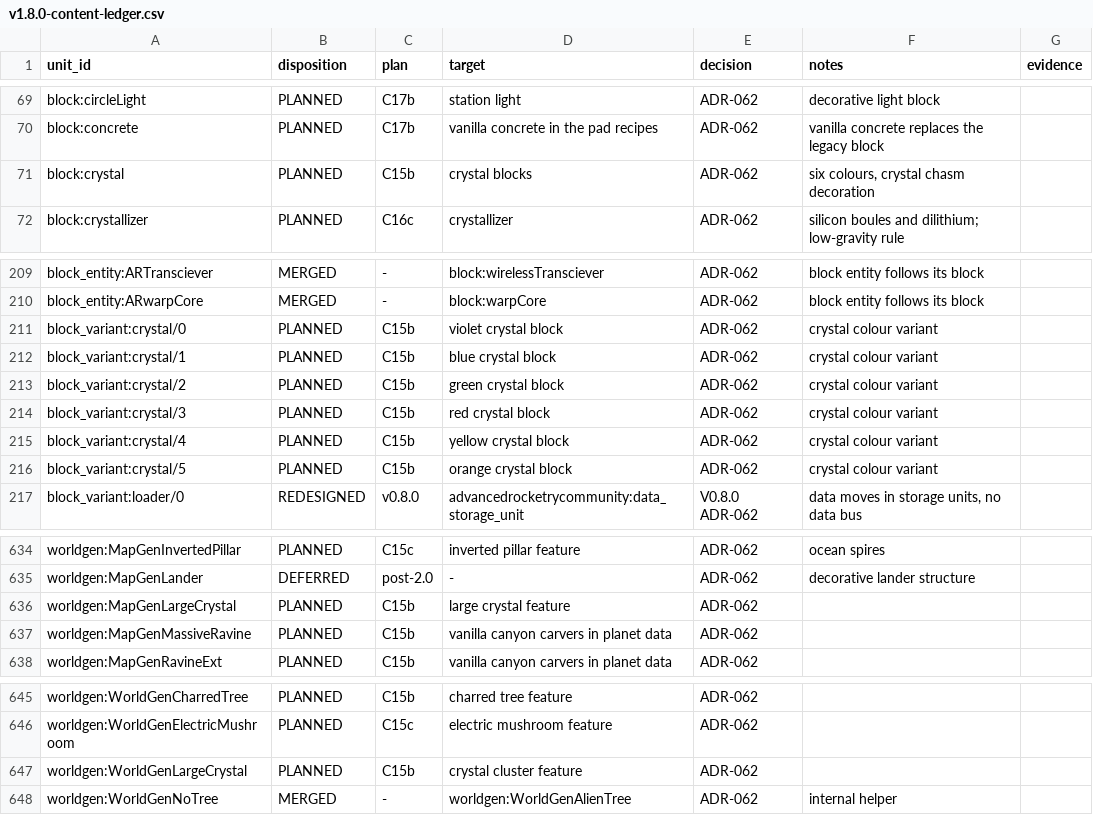
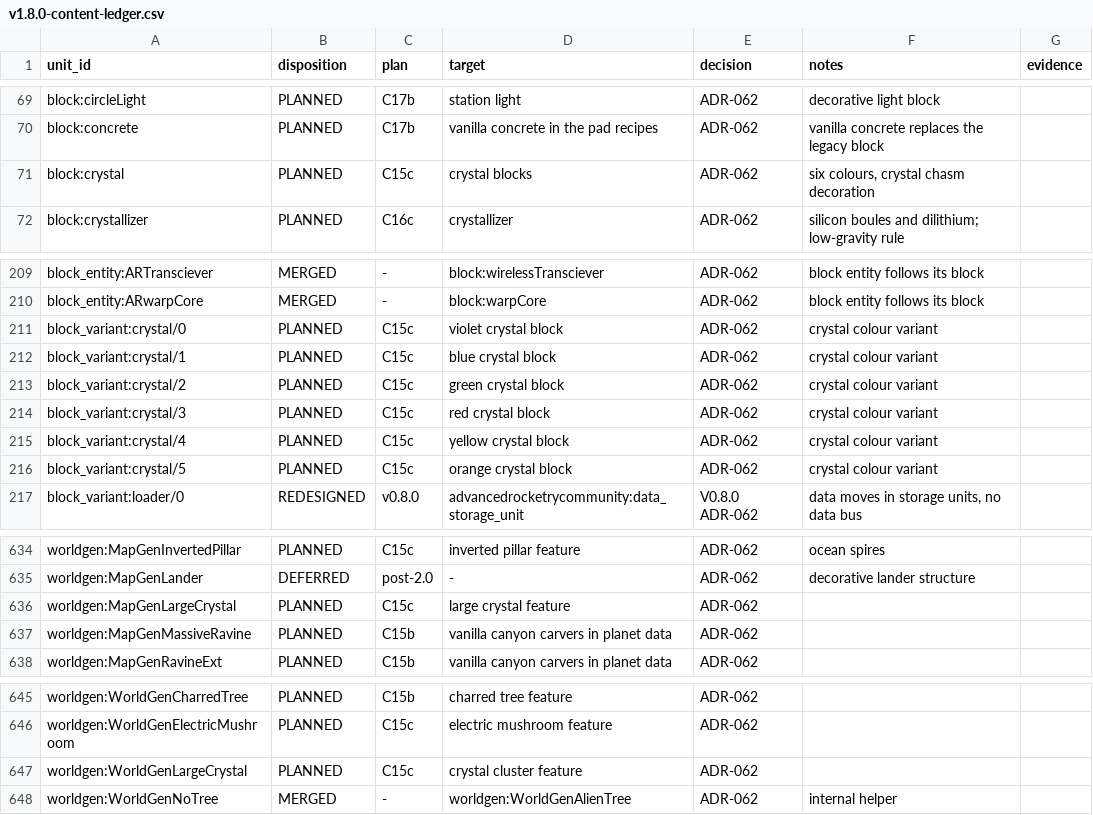
Before and after one commit to sunthemoon/AdvancedRocketry-Community, a CSV file: docs/work/v1.8.0-content-ledger.csv, drawn as a sheet; only a part is shown, gaps mark what is left out.

```diff
--- a/docs/work/v1.8.0-content-ledger.csv
+++ b/docs/work/v1.8.0-content-ledger.csv
@@ -70,3 +70,3 @@ block:circleLight,PLANNED,C17b,station light,ADR-062,decorative light block,
 block:concrete,PLANNED,C17b,vanilla concrete in the pad recipes,ADR-062,vanilla concrete replaces the legacy block,
-block:crystal,PLANNED,C15b,crystal blocks,ADR-062,"six colours, crystal chasm decoration",
+block:crystal,PLANNED,C15c,crystal blocks,ADR-062,"six colours, crystal chasm decoration",
 block:crystallizer,PLANNED,C16c,crystallizer,ADR-062,silicon boules and dilithium; low-gravity rule,
@@ -210,8 +210,8 @@ block_entity:ARTransciever,MERGED,-,block:wirelessTransciever,ADR-062,block enti
 block_entity:ARwarpCore,MERGED,-,block:warpCore,ADR-062,block entity follows its block,
-block_variant:crystal/0,PLANNED,C15b,violet crystal block,ADR-062,crystal colour variant,
-block_variant:crystal/1,PLANNED,C15b,blue crystal block,ADR-062,crystal colour variant,
-block_variant:crystal/2,PLANNED,C15b,green crystal block,ADR-062,crystal colour variant,
-block_variant:crystal/3,PLANNED,C15b,red crystal block,ADR-062,crystal colour variant,
-block_variant:crystal/4,PLANNED,C15b,yellow crystal block,ADR-062,crystal colour variant,
-block_variant:crystal/5,PLANNED,C15b,orange crystal block,ADR-062,crystal colour variant,
+block_variant:crystal/0,PLANNED,C15c,violet crystal block,ADR-062,crystal colour variant,
+block_variant:crystal/1,PLANNED,C15c,blue crystal block,ADR-062,crystal colour variant,
+block_variant:crystal/2,PLANNED,C15c,green crystal block,ADR-062,crystal colour variant,
+block_variant:crystal/3,PLANNED,C15c,red crystal block,ADR-062,crystal colour variant,
+block_variant:crystal/4,PLANNED,C15c,yellow crystal block,ADR-062,crystal colour variant,
+block_variant:crystal/5,PLANNED,C15c,orange crystal block,ADR-062,crystal colour variant,
 block_variant:loader/0,REDESIGNED,v0.8.0,advancedrocketrycommunity:data_storage_unit,V0.8.0 ADR-062,"data moves in storage units, no data bus",
@@ -635,3 +635,3 @@ worldgen:MapGenInvertedPillar,PLANNED,C15c,inverted pillar feature,ADR-062,ocean
 worldgen:MapGenLander,DEFERRED,post-2.0,-,ADR-062,decorative lander structure,
-worldgen:MapGenLargeCrystal,PLANNED,C15b,large crystal feature,ADR-062,,
+worldgen:MapGenLargeCrystal,PLANNED,C15c,large crystal feature,ADR-062,,
 worldgen:MapGenMassiveRavine,PLANNED,C15b,vanilla canyon carvers in planet data,ADR-062,,
@@ -646,3 +646,3 @@ worldgen:WorldGenCharredTree,PLANNED,C15b,charred tree feature,ADR-062,,
 worldgen:WorldGenElectricMushroom,PLANNED,C15c,electric mushroom feature,ADR-062,,
-worldgen:WorldGenLargeCrystal,PLANNED,C15b,crystal cluster feature,ADR-062,,
+worldgen:WorldGenLargeCrystal,PLANNED,C15c,crystal cluster feature,ADR-062,,
 worldgen:WorldGenNoTree,MERGED,-,worldgen:WorldGenAlienTree,ADR-062,internal helper,
```
Also changed, not shown: docs/work/v1.8.0-asset-plan.csv, 2 other files.
